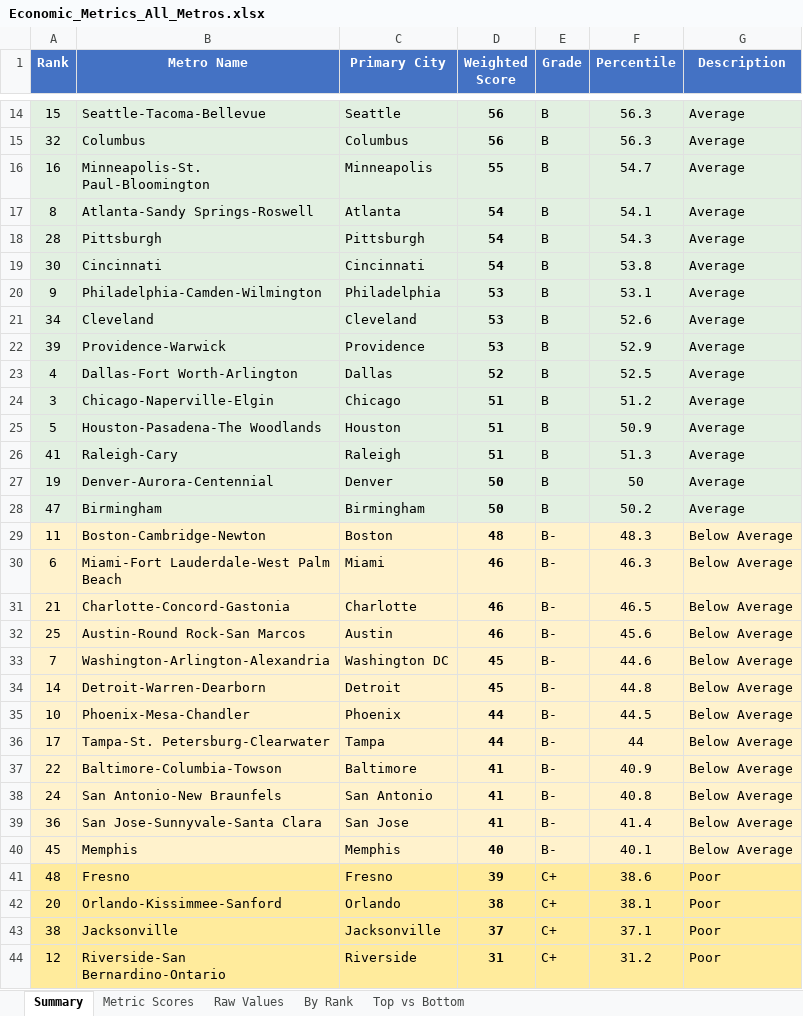
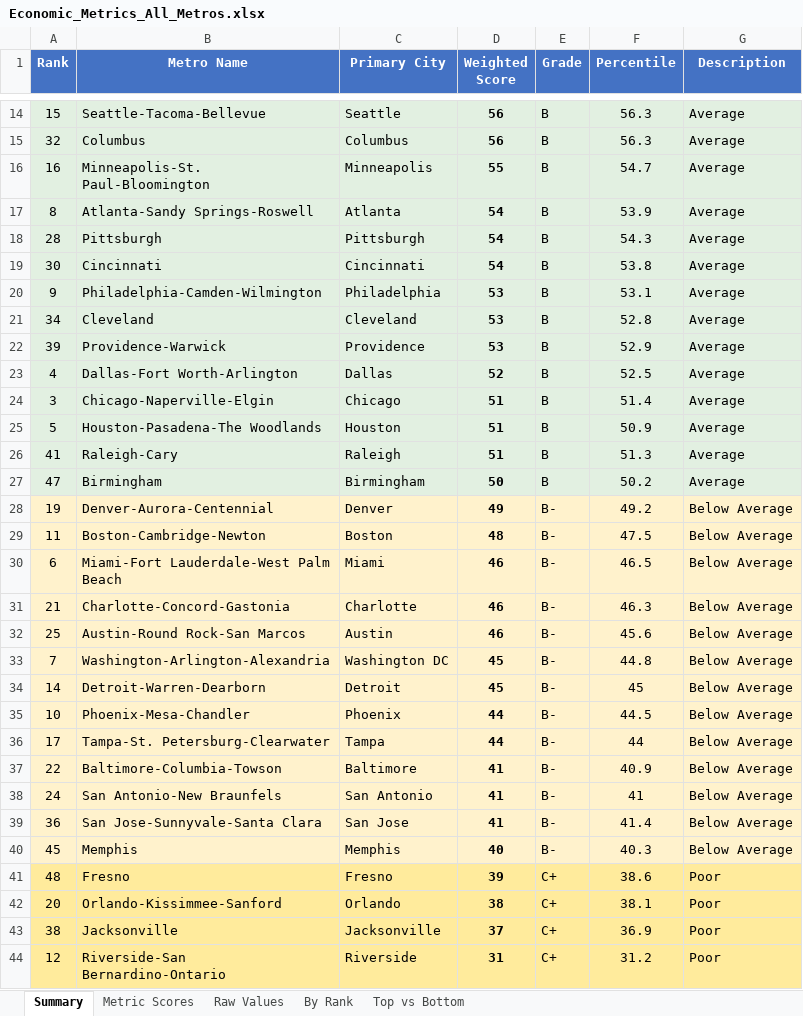
Before and after one commit to danielwipert/city.economic.health, an Excel workbook: Economic_Metrics_All_Metros.xlsx, sheet Summary, drawn as a sheet; only a part is shown, gaps mark what is left out; values as stored, in another font and other column widths than the file's, no borders; removed rows and columns are numbered as before the commit, all else as after; the diff covers the shown part only; the diff names each change by its address in the sheet, - before the commit and + after, or states it on an @@ line.

```diff
--- a/Economic_Metrics_All_Metros.xlsx (sheet Summary)
+++ b/Economic_Metrics_All_Metros.xlsx (sheet Summary)
-F17 (Percentile): 54.1
+F17 (Percentile): 53.9
-F21 (Percentile): 52.6
+F21 (Percentile): 52.8
-F24 (Percentile): 51.2
+F24 (Percentile): 51.4
-row 27: 19 | Denver-Aurora-Centennial | Denver | 50 | B | 50 | Average
+row 28: 19 | Denver-Aurora-Centennial | Denver | 49 | B- | 49.2 | Below Average
-F29 (Percentile): 48.3
+F29 (Percentile): 47.5
-F30 (Percentile): 46.3
+F30 (Percentile): 46.5
-F31 (Percentile): 46.5
+F31 (Percentile): 46.3
-F33 (Percentile): 44.6
+F33 (Percentile): 44.8
-F34 (Percentile): 44.8
+F34 (Percentile): 45
-F38 (Percentile): 40.8
+F38 (Percentile): 41
-F40 (Percentile): 40.1
+F40 (Percentile): 40.3
-F43 (Percentile): 37.1
+F43 (Percentile): 36.9
```
Also changed, not shown: 10 edited cells elsewhere in this sheet, sheet Raw Values, sheet Metric Scores, sheet By Rank, sheet Top vs Bottom, 54 other files.
